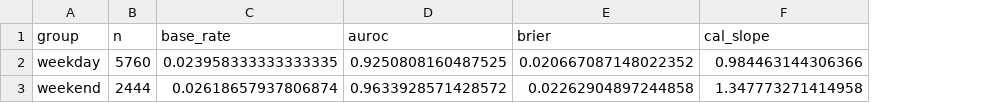
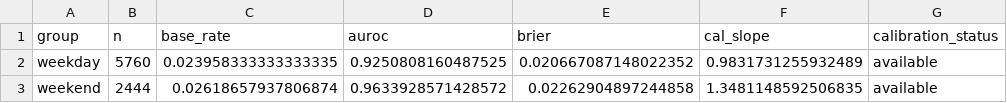
Before and after one commit to urmeo/pulse-shift, a CSV file: results/tables/equity_by_daytype.csv, drawn as a sheet; the diff names each change by its address in the sheet, - before the commit and + after, or states it on an @@ line.

```diff
--- a/results/tables/equity_by_daytype.csv
+++ b/results/tables/equity_by_daytype.csv
+column G (calibration_status), rows 2-3: available | available
-F2 (cal_slope): 0.984463144306366
+F2 (cal_slope): 0.9831731255932489
-F3 (cal_slope): 1.347773271414958
+F3 (cal_slope): 1.3481148592506835
```
Also changed, not shown: results/tables/equity_by_season.csv, results/tables/exposure_response.csv, 18 other files.
